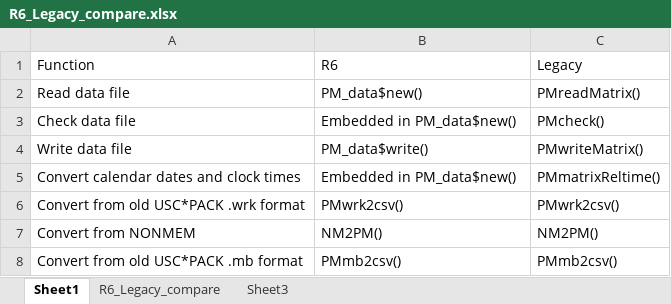
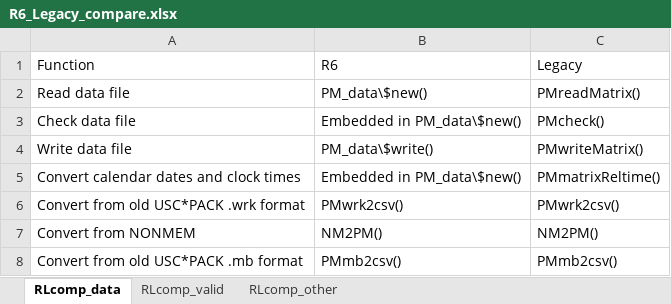
Before and after one commit to LAPKB/PM_manual, an Excel workbook: Data/R6_Legacy_compare.xlsx, sheet RLcomp_data, drawn as a sheet; values as stored, in another font and other column widths than the file's, no borders; the diff names each change by its address in the sheet, - before the commit and + after, or states it on an @@ line.

```diff
--- a/Data/R6_Legacy_compare.xlsx (sheet RLcomp_data)
+++ b/Data/R6_Legacy_compare.xlsx (sheet RLcomp_data)
-sheet tab: Sheet1
+sheet tab: RLcomp_data
-sheet tab: R6_Legacy_compare
+sheet tab: RLcomp_valid
-sheet tab: Sheet3
+sheet tab: RLcomp_other
-B2: PM_data$new()
+B2: PM_data\$new()
-B3: Embedded in PM_data$new()
+B3: Embedded in PM_data\$new()
-B4: PM_data$write()
+B4: PM_data\$write()
-B5: Embedded in PM_data$new()
+B5: Embedded in PM_data\$new()
```
Also changed, not shown: sheet RLcomp_other, sheet RLcomp_valid, 34 other files.
